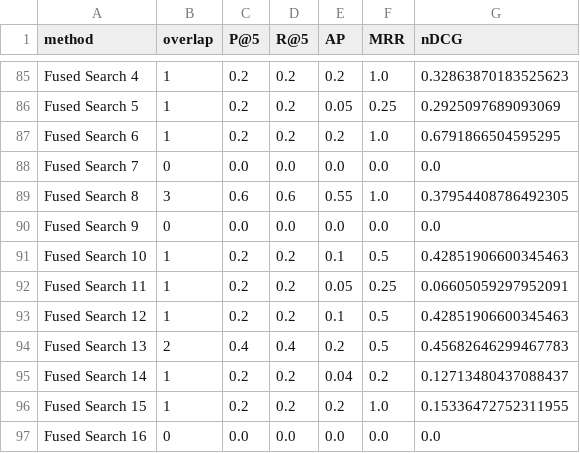
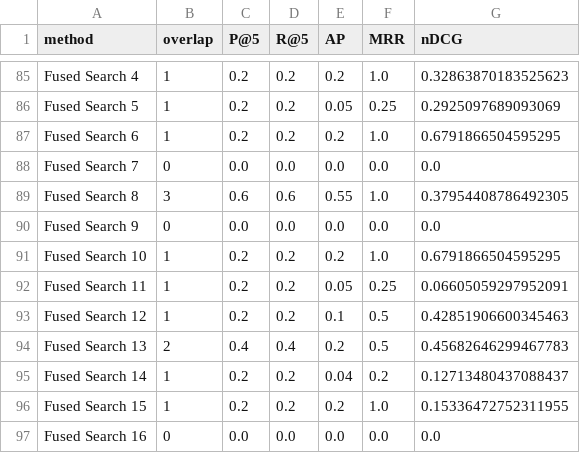
Before and after one commit to mariiabond0/doctor-who-ir-system-final, a CSV file: dw_data/search_results_summary.csv, drawn as a sheet; only a part is shown, gaps mark what is left out.

```diff
--- a/dw_data/search_results_summary.csv
+++ b/dw_data/search_results_summary.csv
@@ -90,3 +90,3 @@ Fused Search 8,3,0.6,0.6,0.55,1.0,0.37954408786492305
 Fused Search 9,0,0.0,0.0,0.0,0.0,0.0
-Fused Search 10,1,0.2,0.2,0.1,0.5,0.42851906600345463
+Fused Search 10,1,0.2,0.2,0.2,1.0,0.6791866504595295
 Fused Search 11,1,0.2,0.2,0.05,0.25,0.06605059297952091
```
Also changed, not shown: 7 other files.
